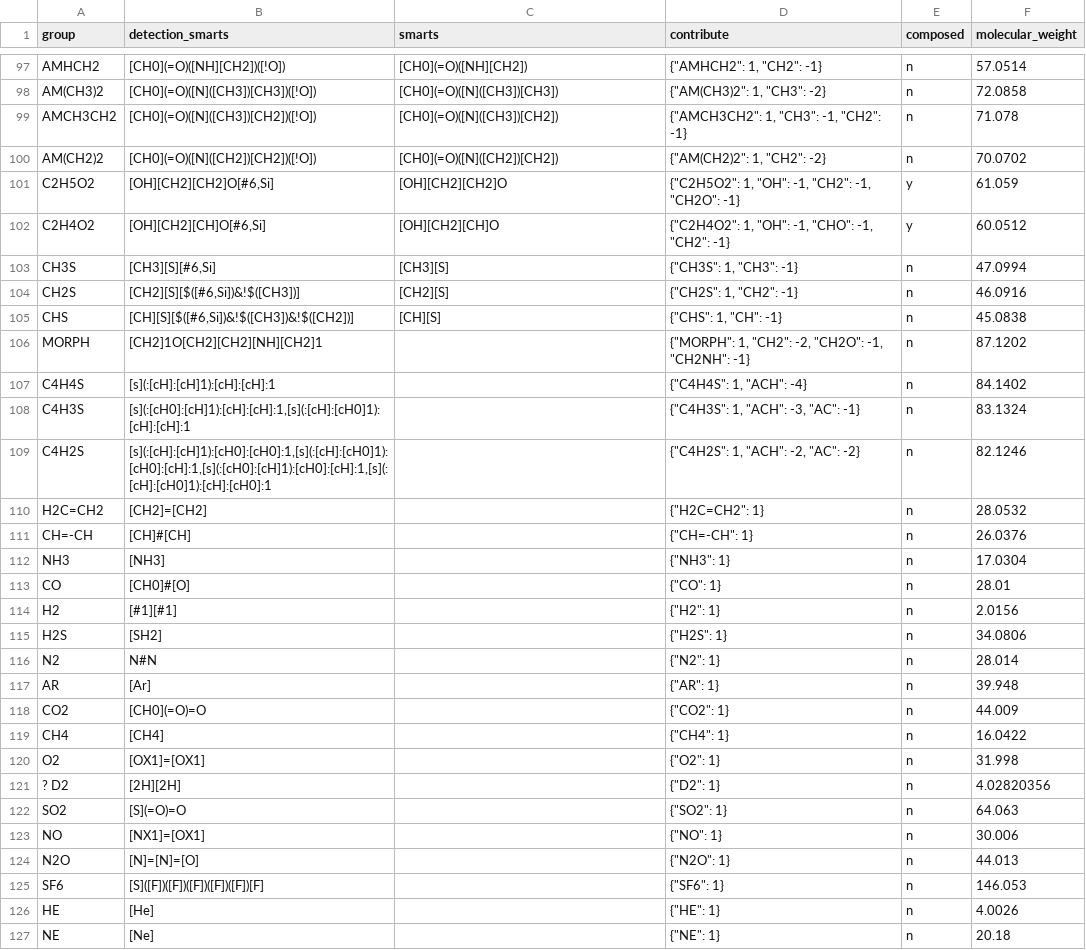
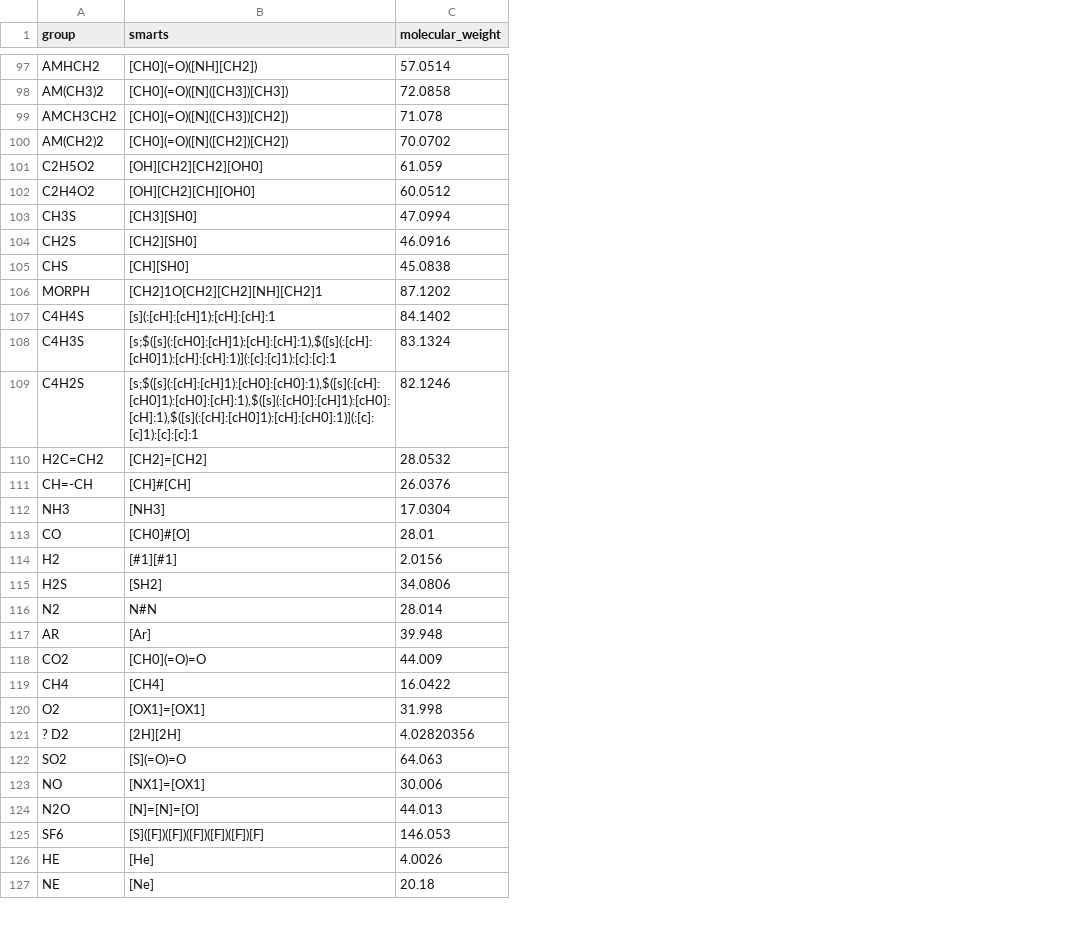
Before and after one commit to ipqa-research/ugropy, a CSV file: ugropy/groupscsv/psrk/psrk_subgroups.csv, drawn as a sheet; only a part is shown, gaps mark what is left out; removed rows and columns are numbered as before the commit, all else as after; the diff covers the shown part only; the diff names each change by its address in the sheet, - before the commit and + after, or states it on an @@ line.

```diff
--- a/ugropy/groupscsv/psrk/psrk_subgroups.csv
+++ b/ugropy/groupscsv/psrk/psrk_subgroups.csv
-column B (detection_smarts), rows 97-127: [CH0](=O)([NH][CH2])([!O]) | [CH0](=O)([N]([CH3])[CH3])([!O]) | [CH0](=O)([N]([CH3])[CH2])([!O]) | [CH0](=O)([N]([CH2])[CH2])([!O]) | [OH][CH2][CH2]O[#6,Si] | [OH][CH2][CH]O[#6,Si] | [CH3][S][#6,Si] | [CH2][S][$([#6,Si])&!$([CH3])] | [CH][S][$([#6,Si])&!$([CH3])&!$([CH2])] | [CH2]1O[CH2][CH2][NH][CH2]1 | [s](:[cH]:[cH]1):[cH]:[cH]:1 | [s](:[cH0]:[cH]1):[cH]:[cH]:1,[s](:[cH]:[cH0]1):[cH]:[cH]:1 | [s](:[cH]:[cH]1):[cH0]:[cH0]:1,[s](:[cH]:[cH0]1):[cH0]:[cH]:1,[s](:[cH0]:[cH]1):[cH0]:[cH]:1,[s](:[cH]:[cH0]1):[cH]:[cH0]:1 | [CH2]=[CH2] | [CH]#[CH] | [NH3] | [CH0]#[O] | [#1][#1] | [SH2] | N#N | [Ar] | [CH0](=O)=O | [CH4] | [OX1]=[OX1] | [2H][2H] | [S](=O)=O | [NX1]=[OX1] | [N]=[N]=[O] | [S]([F])([F])([F])([F])([F])[F] | [He] | [Ne]
-column D (contribute), rows 97-127: {"AMHCH2": 1, "CH2": -1} | {"AM(CH3)2": 1, "CH3": -2} | {"AMCH3CH2": 1, "CH3": -1, "CH2": -1} | {"AM(CH2)2": 1, "CH2": -2} | {"C2H5O2": 1, "OH": -1, "CH2": -1, "CH2O": -1} | {"C2H4O2": 1, "OH": -1, "CHO": -1, "CH2": -1} | {"CH3S": 1, "CH3": -1} | {"CH2S": 1, "CH2": -1} | {"CHS": 1, "CH": -1} | {"MORPH": 1, "CH2": -2, "CH2O": -1, "CH2NH": -1} | {"C4H4S": 1, "ACH": -4} | {"C4H3S": 1, "ACH": -3, "AC": -1} | {"C4H2S": 1, "ACH": -2, "AC": -2} | {"H2C=CH2": 1} | {"CH=-CH": 1} | {"NH3": 1} | {"CO": 1} | {"H2": 1} | {"H2S": 1} | {"N2": 1} | {"AR": 1} | {"CO2": 1} | {"CH4": 1} | {"O2": 1} | {"D2": 1} | {"SO2": 1} | {"NO": 1} | {"N2O": 1} | {"SF6": 1} | {"HE": 1} | {"NE": 1}
-column E (composed), rows 97-127: n | n | n | n | y | y | n | n | n | n | n | n | n | n | n | n | n | n | n | n | n | n | n | n | n | n | n | n | n | n | n
-B101 (smarts): [OH][CH2][CH2]O
+B101 (smarts): [OH][CH2][CH2][OH0]
-B102 (smarts): [OH][CH2][CH]O
+B102 (smarts): [OH][CH2][CH][OH0]
-B103 (smarts): [CH3][S]
+B103 (smarts): [CH3][SH0]
-B104 (smarts): [CH2][S]
+B104 (smarts): [CH2][SH0]
-B105 (smarts): [CH][S]
+B105 (smarts): [CH][SH0]
-B106 (smarts): (empty)
+B106 (smarts): [CH2]1O[CH2][CH2][NH][CH2]1
-B107 (smarts): (empty)
+B107 (smarts): [s](:[cH]:[cH]1):[cH]:[cH]:1
-B108 (smarts): (empty)
+B108 (smarts): [s;$([s](:[cH0]:[cH]1):[cH]:[cH]:1),$([s](:[cH]:[cH0]1):[cH]:[cH]:1)](:[c]:[c]1):[c]:[c]:1
-B109 (smarts): (empty)
+B109 (smarts): [s;$([s](:[cH]:[cH]1):[cH0]:[cH0]:1),$([s](:[cH]:[cH0]1):[cH0]:[cH]:1),$([s](:[cH0]:[cH]1):[cH0]:[cH]:1),$([s](:[cH]:[cH0]1):[cH]:[cH0]:1)](:[c]:[c]1):[c]:[c]:1
-B110 (smarts): (empty)
+B110 (smarts): [CH2]=[CH2]
-B111 (smarts): (empty)
+B111 (smarts): [CH]#[CH]
-B112 (smarts): (empty)
+B112 (smarts): [NH3]
-B113 (smarts): (empty)
+B113 (smarts): [CH0]#[O]
-B114 (smarts): (empty)
+B114 (smarts): [#1][#1]
-B115 (smarts): (empty)
+B115 (smarts): [SH2]
-B116 (smarts): (empty)
+B116 (smarts): N#N
-B117 (smarts): (empty)
+B117 (smarts): [Ar]
-B118 (smarts): (empty)
+B118 (smarts): [CH0](=O)=O
-B119 (smarts): (empty)
+B119 (smarts): [CH4]
-B120 (smarts): (empty)
+B120 (smarts): [OX1]=[OX1]
-B121 (smarts): (empty)
+B121 (smarts): [2H][2H]
-B122 (smarts): (empty)
+B122 (smarts): [S](=O)=O
-B123 (smarts): (empty)
+B123 (smarts): [NX1]=[OX1]
-B124 (smarts): (empty)
+B124 (smarts): [N]=[N]=[O]
-B125 (smarts): (empty)
+B125 (smarts): [S]([F])([F])([F])([F])([F])[F]
-B126 (smarts): (empty)
+B126 (smarts): [He]
-B127 (smarts): (empty)
+B127 (smarts): [Ne]
```
Also changed, not shown: 102 edited cells elsewhere in this file, 37 other files.
